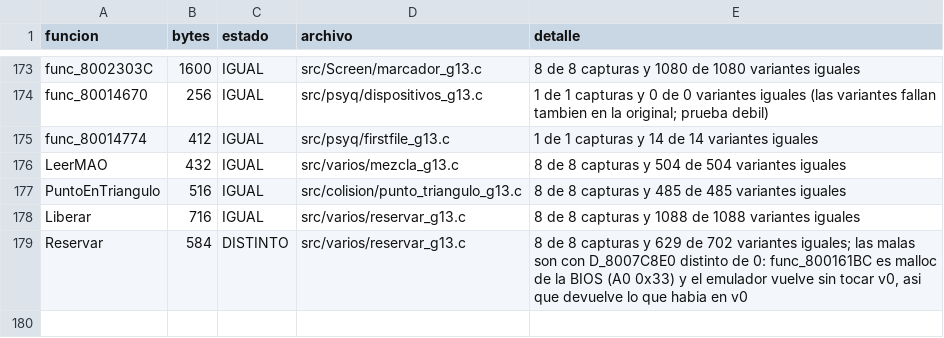
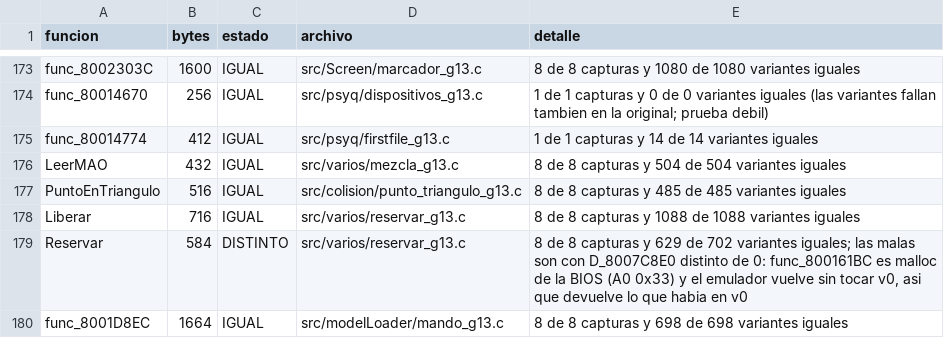
Before and after one commit to Tunuba/SABRINA, a TSV file: notas/fases/auditoria.tsv, drawn as a sheet; only a part is shown, gaps mark what is left out; the diff names each change by its address in the sheet, - before the commit and + after, or states it on an @@ line.

```diff
--- a/notas/fases/auditoria.tsv
+++ b/notas/fases/auditoria.tsv
+row 180: func_8001D8EC | 1664 | IGUAL | src/modelLoader/mando_g13.c | 8 de 8 capturas y 698 de 698 variantes iguales
```
Also changed, not shown: 1 other file.
